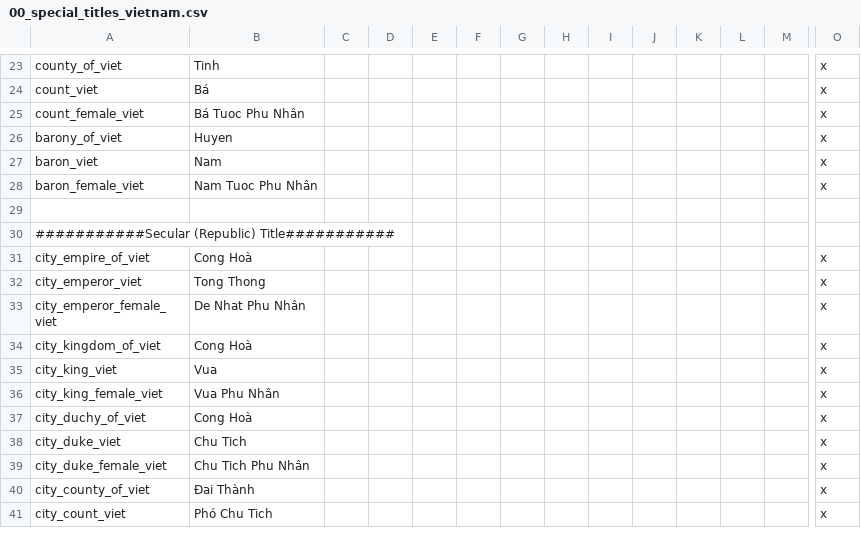
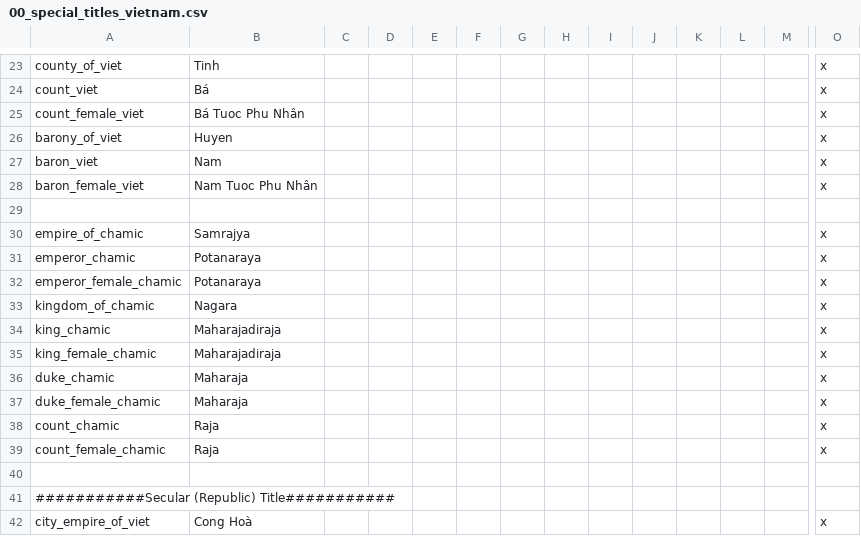
Before and after one commit to derdang/posttoyo, a CSV file: After the End Orientalis/localisation/00_special_titles_vietnam.csv, drawn as a sheet; only a part is shown, gaps mark what is left out; the shorter side is filled out with more unchanged rows; rows hold the shown columns only; the diff names each change by its address in the sheet, - before the commit and + after, or states it on an @@ line.

```diff
--- a/After the End Orientalis/localisation/00_special_titles_vietnam.csv
+++ b/After the End Orientalis/localisation/00_special_titles_vietnam.csv
+row 30: empire_of_chamic | Samrajya |  |  |  |  |  |  |  |  |  |  |  | x
+row 31: emperor_chamic | Potanaraya |  |  |  |  |  |  |  |  |  |  |  | x
+row 32: emperor_female_chamic | Potanaraya |  |  |  |  |  |  |  |  |  |  |  | x
+row 33: kingdom_of_chamic | Nagara |  |  |  |  |  |  |  |  |  |  |  | x
+row 34: king_chamic | Maharajadiraja |  |  |  |  |  |  |  |  |  |  |  | x
+row 35: king_female_chamic | Maharajadiraja |  |  |  |  |  |  |  |  |  |  |  | x
+row 36: duke_chamic | Maharaja |  |  |  |  |  |  |  |  |  |  |  | x
+row 37: duke_female_chamic | Maharaja |  |  |  |  |  |  |  |  |  |  |  | x
+row 38: count_chamic | Raja |  |  |  |  |  |  |  |  |  |  |  | x
+row 39: count_female_chamic | Raja |  |  |  |  |  |  |  |  |  |  |  | x
+row 40: (empty)
```
Also changed, not shown: After the End Orientalis/localisation/00_asia.csv, After the End Orientalis/map/adjacencies.csv, 22 other files.
